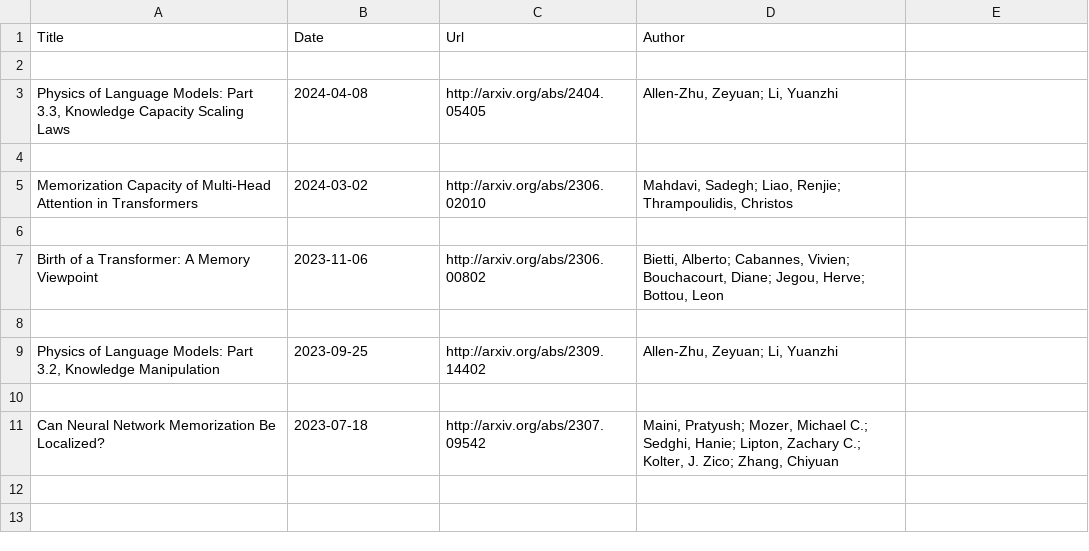
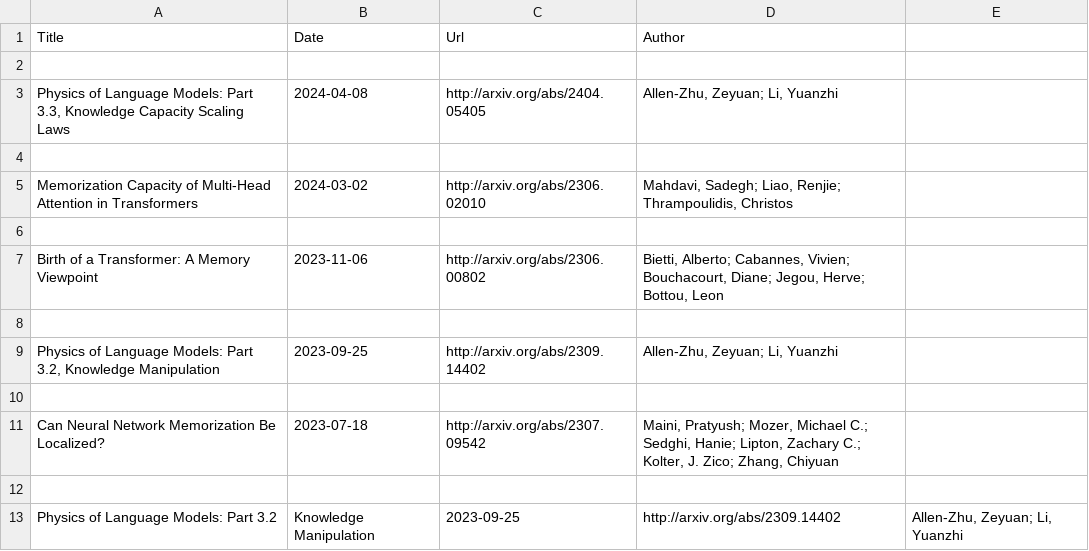
Before and after one commit to Furyton/awesome-language-model-analysis, a CSV file: papers/phenomena-of-interest/knowledge/papers.csv, drawn as a sheet.

```diff
--- a/papers/phenomena-of-interest/knowledge/papers.csv
+++ b/papers/phenomena-of-interest/knowledge/papers.csv
@@ -11 +11,3 @@ Birth of a Transformer: A Memory Viewpoint,2023-11-06,http://arxiv.org/abs/2306.
 Can Neural Network Memorization Be Localized?,2023-07-18,http://arxiv.org/abs/2307.09542,"Maini, Pratyush; Mozer, Michael C.; Sedghi, Hanie; Lipton, Zachary C.; Kolter, J. Zico; Zhang, Chiyuan"
+
+Physics of Language Models: Part 3.2, Knowledge Manipulation,2023-09-25,http://arxiv.org/abs/2309.14402,"Allen-Zhu, Zeyuan; Li, Yuanzhi"
```
Also changed, not shown: papers/phenomena-of-interest/reversal-curse/papers.csv, papers/representational-capacity/what-can-transformer-do/papers.csv.
